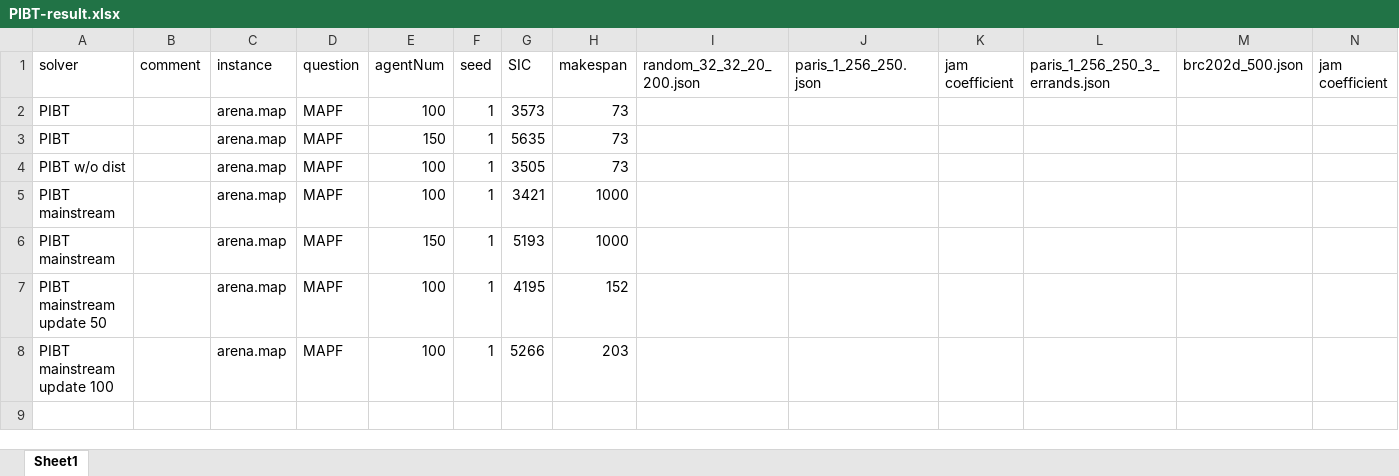
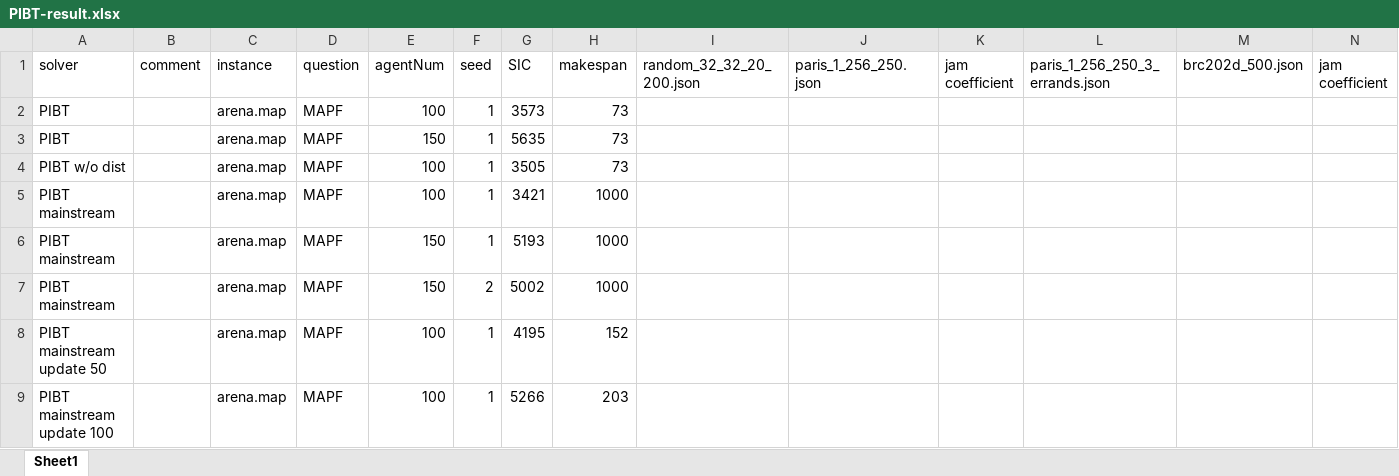
Before and after one commit to ssfc/pibt2, an Excel workbook: doc/PIBT-result.xlsx, sheet Sheet1, drawn as a sheet; only a part is shown; values as stored, in another font and other column widths than the file's, no borders; rows hold the shown columns only; the diff names each change by its address in the sheet, - before the commit and + after, or states it on an @@ line.

Commit message:
seed=2

```diff
--- a/doc/PIBT-result.xlsx (sheet Sheet1)
+++ b/doc/PIBT-result.xlsx (sheet Sheet1)
+row 7: PIBT mainstream |  | arena.map | MAPF | 150 | 2 | 5002 | 1000
```
Also changed, not shown: 1 other file.
